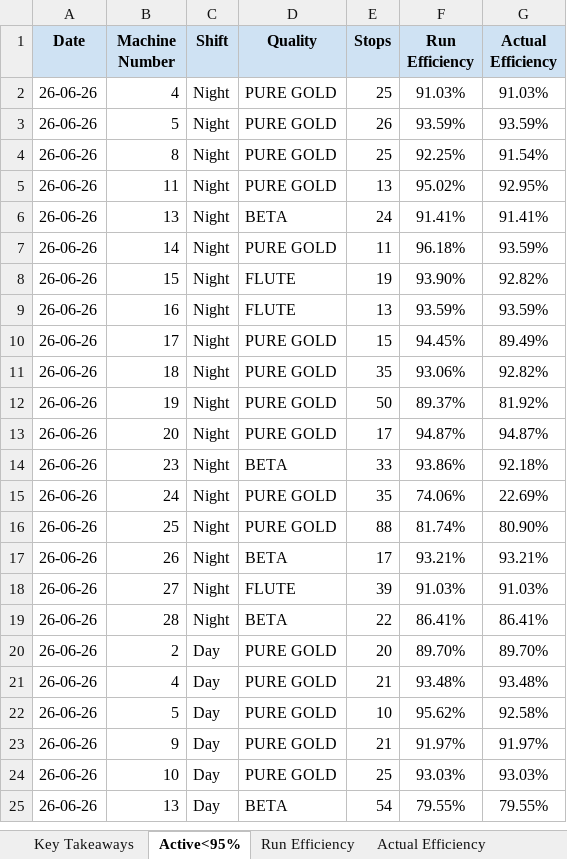
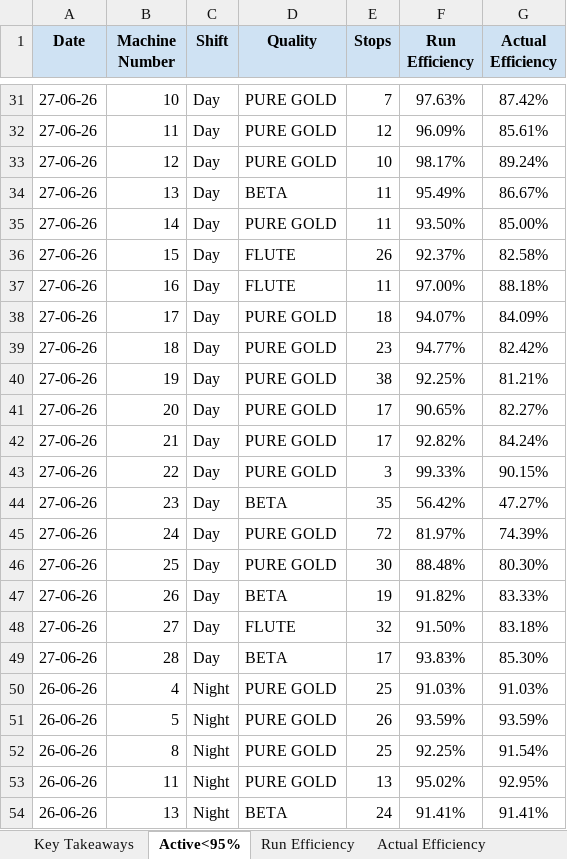
Before and after one commit to avishiki/TexWeaves, an Excel workbook: Waterjet Efficiency Shiftwise.xlsx, sheet Active<95%, drawn as a sheet; only a part is shown, gaps mark what is left out; the shorter side is filled out with more unchanged rows; values as stored, in another font and other column widths than the file's, no borders; the diff covers the shown part only; the diff names each change by its address in the sheet, - before the commit and + after, or states it on an @@ line.

```diff
--- a/Waterjet Efficiency Shiftwise.xlsx (sheet Active<95%)
+++ b/Waterjet Efficiency Shiftwise.xlsx (sheet Active<95%)
+row 31: 27-06-26 | 10 | Day | PURE GOLD | 7 | 97.63% | 87.42%
+row 32: 27-06-26 | 11 | Day | PURE GOLD | 12 | 96.09% | 85.61%
+row 33: 27-06-26 | 12 | Day | PURE GOLD | 10 | 98.17% | 89.24%
+row 34: 27-06-26 | 13 | Day | BETA | 11 | 95.49% | 86.67%
+row 35: 27-06-26 | 14 | Day | PURE GOLD | 11 | 93.50% | 85.00%
+row 36: 27-06-26 | 15 | Day | FLUTE | 26 | 92.37% | 82.58%
+row 37: 27-06-26 | 16 | Day | FLUTE | 11 | 97.00% | 88.18%
+row 38: 27-06-26 | 17 | Day | PURE GOLD | 18 | 94.07% | 84.09%
+row 39: 27-06-26 | 18 | Day | PURE GOLD | 23 | 94.77% | 82.42%
+row 40: 27-06-26 | 19 | Day | PURE GOLD | 38 | 92.25% | 81.21%
+row 41: 27-06-26 | 20 | Day | PURE GOLD | 17 | 90.65% | 82.27%
+row 42: 27-06-26 | 21 | Day | PURE GOLD | 17 | 92.82% | 84.24%
+row 43: 27-06-26 | 22 | Day | PURE GOLD | 3 | 99.33% | 90.15%
+row 44: 27-06-26 | 23 | Day | BETA | 35 | 56.42% | 47.27%
+row 45: 27-06-26 | 24 | Day | PURE GOLD | 72 | 81.97% | 74.39%
+row 46: 27-06-26 | 25 | Day | PURE GOLD | 30 | 88.48% | 80.30%
+row 47: 27-06-26 | 26 | Day | BETA | 19 | 91.82% | 83.33%
+row 48: 27-06-26 | 27 | Day | FLUTE | 32 | 91.50% | 83.18%
+row 49: 27-06-26 | 28 | Day | BETA | 17 | 93.83% | 85.30%
```
Also changed, not shown: 29 added rows elsewhere in this sheet, sheet Actual Efficiency, sheet Run Efficiency, sheet Beam Status, sheet Key Takeaways, sheet Beam Stock, BEAM BOOK.xlsx, Cost Sheet.xlsx, 3 other files.
